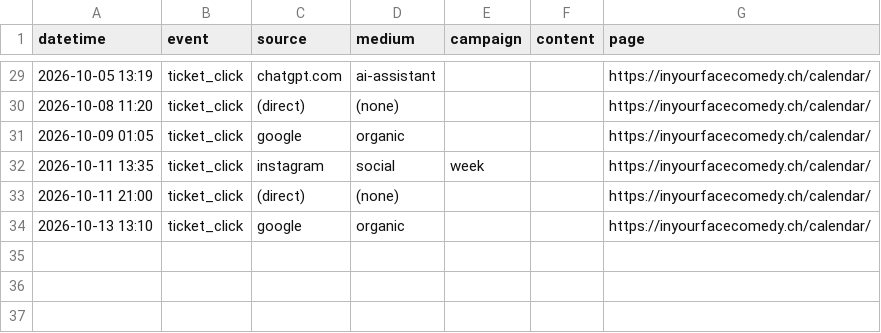
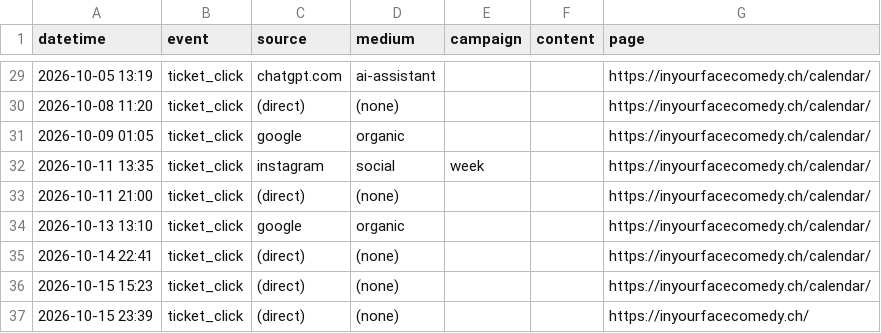
Before and after one commit to harryf/inyourfacecomedy, a CSV file: assets/reports/gratis-zum-mitnehmen.csv, drawn as a sheet; only a part is shown, gaps mark what is left out; the diff names each change by its address in the sheet, - before the commit and + after, or states it on an @@ line.

```diff
--- a/assets/reports/gratis-zum-mitnehmen.csv
+++ b/assets/reports/gratis-zum-mitnehmen.csv
+row 35: 2026-10-14 22:41 | ticket_click | (direct) | (none) |  |  | https://inyourfacecomedy.ch/calendar/
+row 36: 2026-10-15 15:23 | ticket_click | (direct) | (none) |  |  | https://inyourfacecomedy.ch/calendar/
+row 37: 2026-10-15 23:39 | ticket_click | (direct) | (none) |  |  | https://inyourfacecomedy.ch/
```
Also changed, not shown: assets/reports/jackpotcomedy.csv, assets/reports/jokesjokesjokes.csv, 19 other files.
